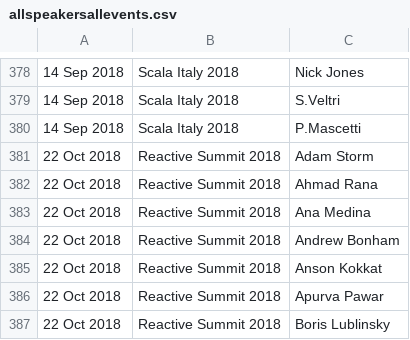
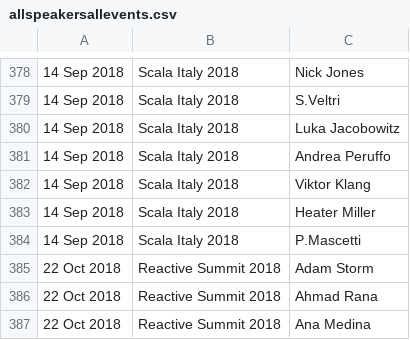
Before and after one commit to ticofab/speakertogether, a CSV file: src/main/resources/allspeakersallevents.csv, drawn as a sheet; only a part is shown, gaps mark what is left out; the shorter side is filled out with more unchanged rows.

```diff
--- a/src/main/resources/allspeakersallevents.csv
+++ b/src/main/resources/allspeakersallevents.csv
@@ -379,2 +379,6 @@
 14 Sep 2018,Scala Italy 2018,S.Veltri
+14 Sep 2018,Scala Italy 2018,Luka Jacobowitz
+14 Sep 2018,Scala Italy 2018,Andrea Peruffo
+14 Sep 2018,Scala Italy 2018,Viktor Klang
+14 Sep 2018,Scala Italy 2018,Heater Miller
 14 Sep 2018,Scala Italy 2018,P.Mascetti
```
Also changed, not shown: 6 other files.
